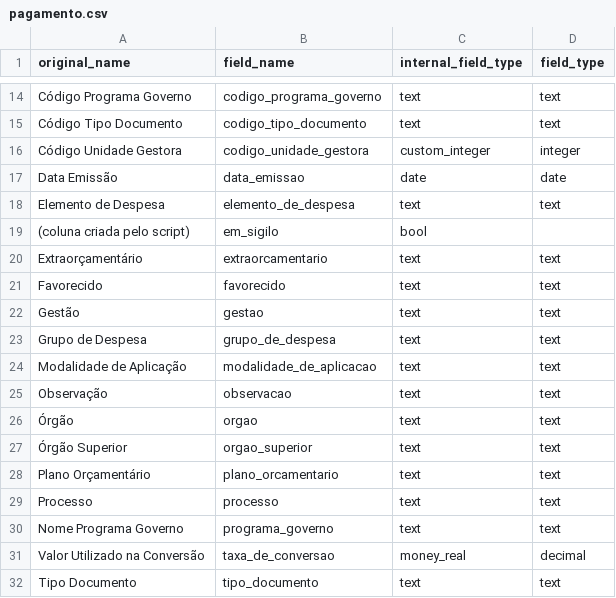
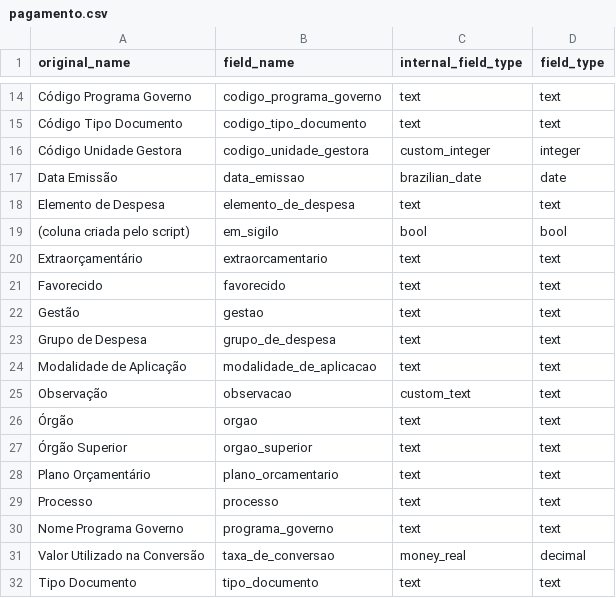
Before and after one commit to turicas/transparencia-gov-br, a CSV file: schema/pagamento.csv, drawn as a sheet; only a part is shown, gaps mark what is left out.

```diff
--- a/schema/pagamento.csv
+++ b/schema/pagamento.csv
@@ -16,5 +16,5 @@ Código Tipo Documento,codigo_tipo_documento,text,text
 Código Unidade Gestora,codigo_unidade_gestora,custom_integer,integer
-Data Emissão,data_emissao,date,date
+Data Emissão,data_emissao,brazilian_date,date
 Elemento de Despesa,elemento_de_despesa,text,text
-(coluna criada pelo script),em_sigilo,bool,
+(coluna criada pelo script),em_sigilo,bool,bool
 Extraorçamentário,extraorcamentario,text,text
@@ -24,3 +24,3 @@ Grupo de Despesa,grupo_de_despesa,text,text
 Modalidade de Aplicação,modalidade_de_aplicacao,text,text
-Observação,observacao,text,text
+Observação,observacao,custom_text,text
 Órgão,orgao,text,text
```
Also changed, not shown: schema/execucao_despesa.csv, schema/orcamento_despesa.csv, 8 other files.
